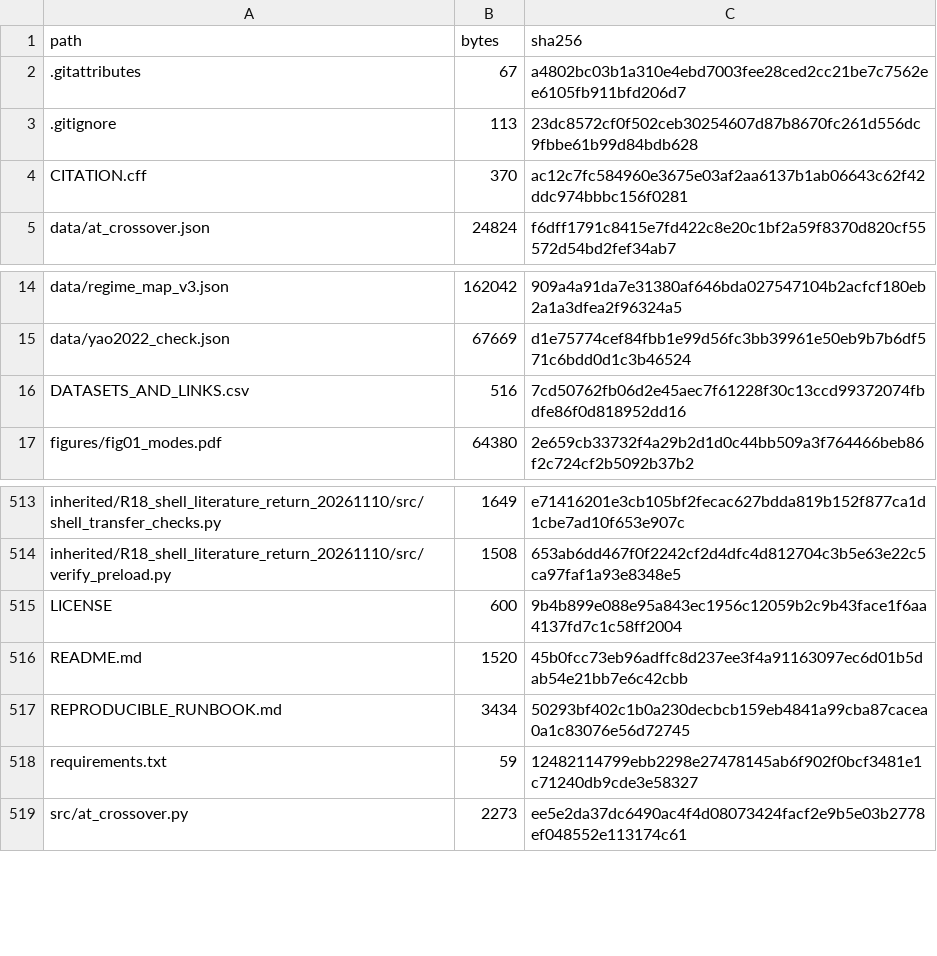
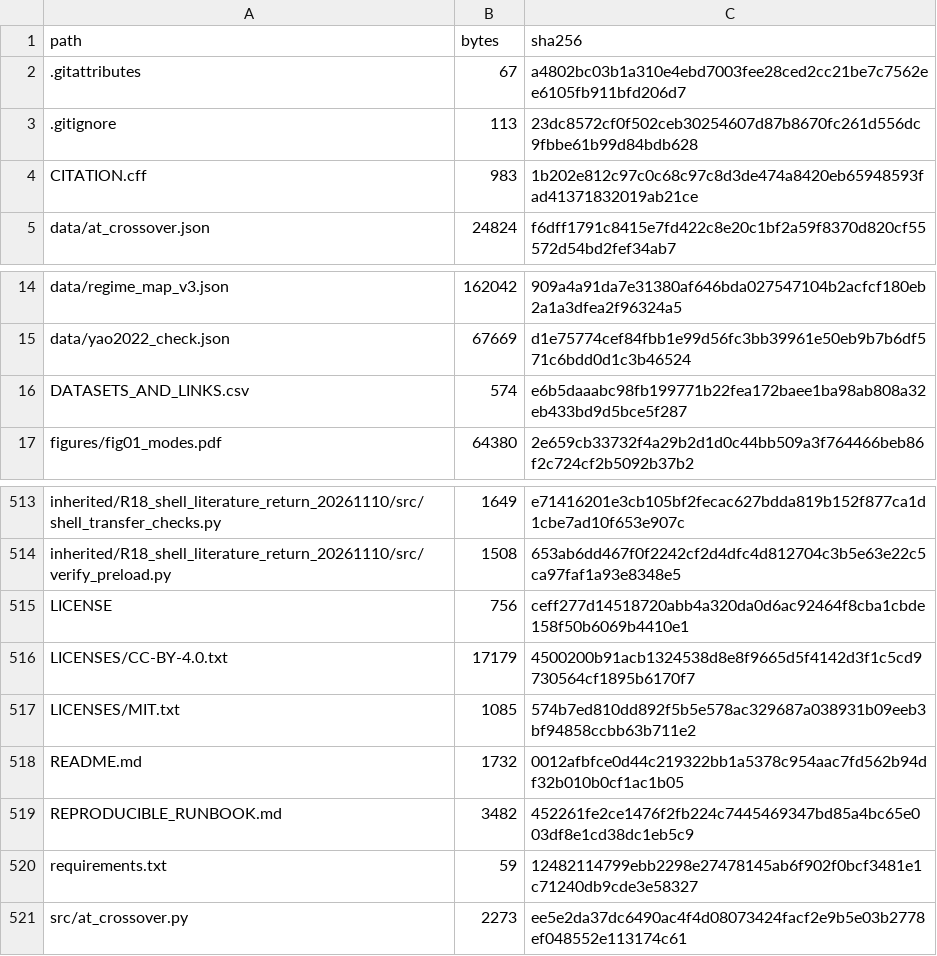
Before and after one commit to Johnsonlijian/lipped-angle-return-folds, a CSV file: SHA256SUMS.csv, drawn as a sheet; only a part is shown, gaps mark what is left out.

```diff
--- a/SHA256SUMS.csv
+++ b/SHA256SUMS.csv
@@ -3,3 +3,3 @@ path,bytes,sha256
 .gitignore,113,23dc8572cf0f502ceb30254607d87b8670fc261d556dc9fbbe61b99d84bdb628
-CITATION.cff,370,ac12c7fc584960e3675e03af2aa6137b1ab06643c62f42ddc974bbbc156f0281
+CITATION.cff,983,1b202e812c97c0c68c97c8d3de474a8420eb65948593fad41371832019ab21ce
 data/at_crossover.json,24824,f6dff1791c8415e7fd422c8e20c1bf2a59f8370d820cf55572d54bd2fef34ab7
@@ -15,3 +15,3 @@ data/regime_map_v3.json,162042,909a4a91da7e31380af646bda027547104b2acfcf180eb2a1
 data/yao2022_check.json,67669,d1e75774cef84fbb1e99d56fc3bb39961e50eb9b7b6df571c6bdd0d1c3b46524
-DATASETS_AND_LINKS.csv,516,7cd50762fb06d2e45aec7f61228f30c13ccd99372074fbdfe86f0d818952dd16
+DATASETS_AND_LINKS.csv,574,e6b5daaabc98fb199771b22fea172baee1ba98ab808a32eb433bd9d5bce5f287
 figures/fig01_modes.pdf,64380,2e659cb33732f4a29b2d1d0c44bb509a3f764466beb86f2c724cf2b5092b37b2
@@ -514,5 +514,7 @@ inherited/R18_shell_literature_return_20261110/src/shell_transfer_checks.py,1649
 inherited/R18_shell_literature_return_20261110/src/verify_preload.py,1508,653ab6dd467f0f2242cf2d4dfc4d812704c3b5e63e22c5ca97faf1a93e8348e5
-LICENSE,600,9b4b899e088e95a843ec1956c12059b2c9b43face1f6aa4137fd7c1c58ff2004
-README.md,1520,45b0fcc73eb96adffc8d237ee3f4a91163097ec6d01b5dab54e21bb7e6c42cbb
-REPRODUCIBLE_RUNBOOK.md,3434,50293bf402c1b0a230decbcb159eb4841a99cba87cacea0a1c83076e56d72745
+LICENSE,756,ceff277d14518720abb4a320da0d6ac92464f8cba1cbde158f50b6069b4410e1
+LICENSES/CC-BY-4.0.txt,17179,4500200b91acb1324538d8e8f9665d5f4142d3f1c5cd9730564cf1895b6170f7
+LICENSES/MIT.txt,1085,574b7ed810dd892f5b5e578ac329687a038931b09eeb3bf94858ccbb63b711e2
+README.md,1732,0012afbfce0d44c219322bb1a5378c954aac7fd562b94df32b010b0cf1ac1b05
+REPRODUCIBLE_RUNBOOK.md,3482,452261fe2ce1476f2fb224c7445469347bd85a4bc65e003df8e1cd38dc1eb5c9
 requirements.txt,59,12482114799ebb2298e27478145ab6f902f0bcf3481e1c71240db9cde3e58327
```
Also changed, not shown: DATASETS_AND_LINKS.csv, 6 other files.
